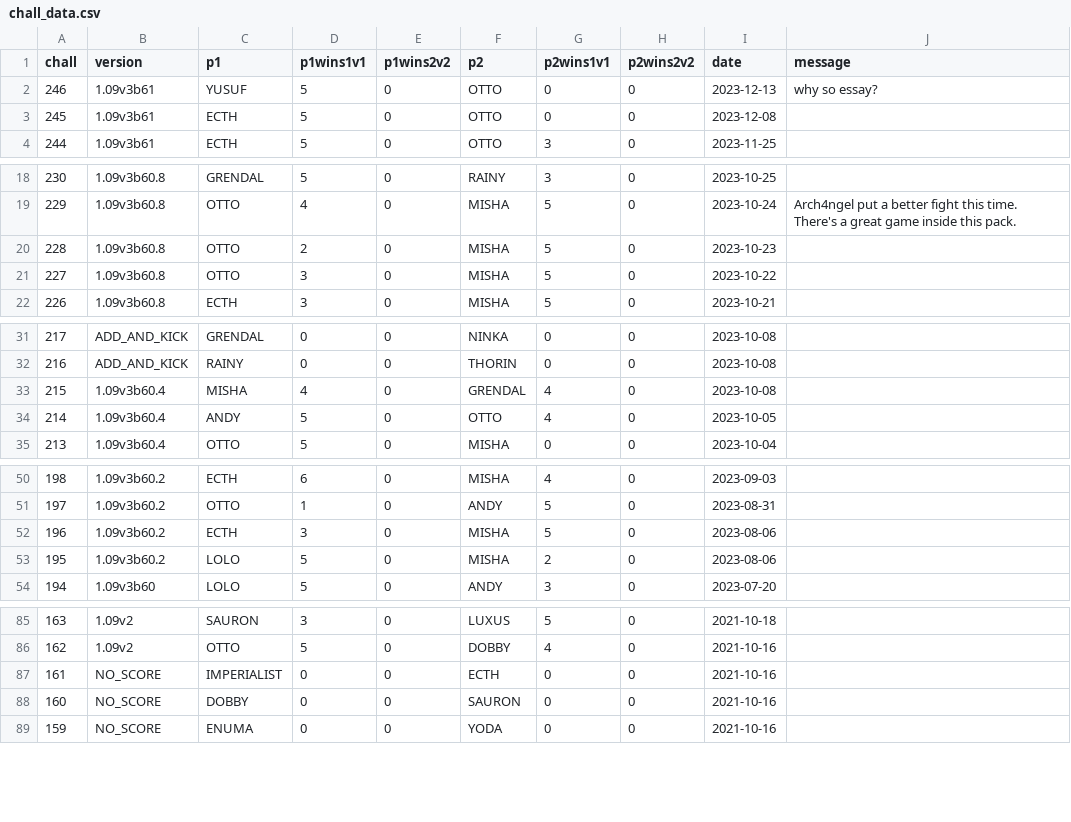
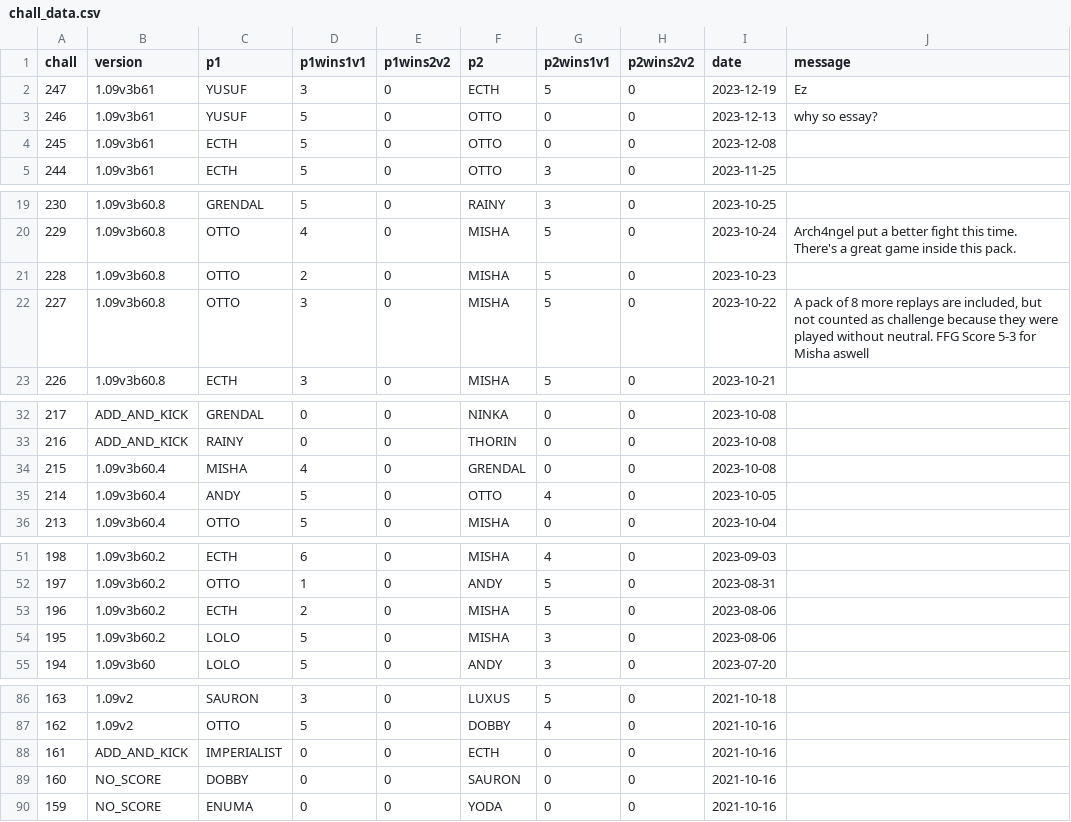
Before and after one commit to alexander5109/BFME2-ChallengeSystemTop10Players, a CSV file: chall_data.csv, drawn as a sheet; only a part is shown, gaps mark what is left out.

Commit message:
-fixed some from csv. folder names is challenger vs defender.

```diff
--- a/chall_data.csv
+++ b/chall_data.csv
@@ -1,2 +1,3 @@
 chall;version;p1;p1wins1v1;p1wins2v2;p2;p2wins1v1;p2wins2v2;date;message
+247;1.09v3b61;YUSUF;3;0;ECTH;5;0;2023-12-19;Ez
 246;1.09v3b61;YUSUF;5;0;OTTO;0;0;2023-12-13;why so essay?
@@ -20,3 +21,3 @@ chall;version;p1;p1wins1v1;p1wins2v2;p2;p2wins1v1;p2wins2v2;date;message
 228;1.09v3b60.8;OTTO;2;0;MISHA;5;0;2023-10-23;
-227;1.09v3b60.8;OTTO;3;0;MISHA;5;0;2023-10-22;
+227;1.09v3b60.8;OTTO;3;0;MISHA;5;0;2023-10-22;A pack of 8 more replays are included, but not counted as challenge because they were played without neutral. FFG Score 5-3 for Misha aswell
 226;1.09v3b60.8;ECTH;3;0;MISHA;5;0;2023-10-21;
@@ -32,3 +33,3 @@ chall;version;p1;p1wins1v1;p1wins2v2;p2;p2wins1v1;p2wins2v2;date;message
 216;ADD_AND_KICK;RAINY;0;0;THORIN;0;0;2023-10-08;
-215;1.09v3b60.4;MISHA;4;0;GRENDAL;4;0;2023-10-08;
+215;1.09v3b60.4;MISHA;4;0;GRENDAL;0;0;2023-10-08;
 214;1.09v3b60.4;ANDY;5;0;OTTO;4;0;2023-10-05;
@@ -51,4 +52,4 @@ chall;version;p1;p1wins1v1;p1wins2v2;p2;p2wins1v1;p2wins2v2;date;message
 197;1.09v3b60.2;OTTO;1;0;ANDY;5;0;2023-08-31;
-196;1.09v3b60.2;ECTH;3;0;MISHA;5;0;2023-08-06;
-195;1.09v3b60.2;LOLO;5;0;MISHA;2;0;2023-08-06;
+196;1.09v3b60.2;ECTH;2;0;MISHA;5;0;2023-08-06;
+195;1.09v3b60.2;LOLO;5;0;MISHA;3;0;2023-08-06;
 194;1.09v3b60;LOLO;5;0;ANDY;3;0;2023-07-20;
@@ -86,3 +87,3 @@ chall;version;p1;p1wins1v1;p1wins2v2;p2;p2wins1v1;p2wins2v2;date;message
 162;1.09v2;OTTO;5;0;DOBBY;4;0;2021-10-16;
-161;NO_SCORE;IMPERIALIST;0;0;ECTH;0;0;2021-10-16;
+161;ADD_AND_KICK;IMPERIALIST;0;0;ECTH;0;0;2021-10-16;
 160;NO_SCORE;DOBBY;0;0;SAURON;0;0;2021-10-16;
```
Also changed, not shown: 14 other files.
